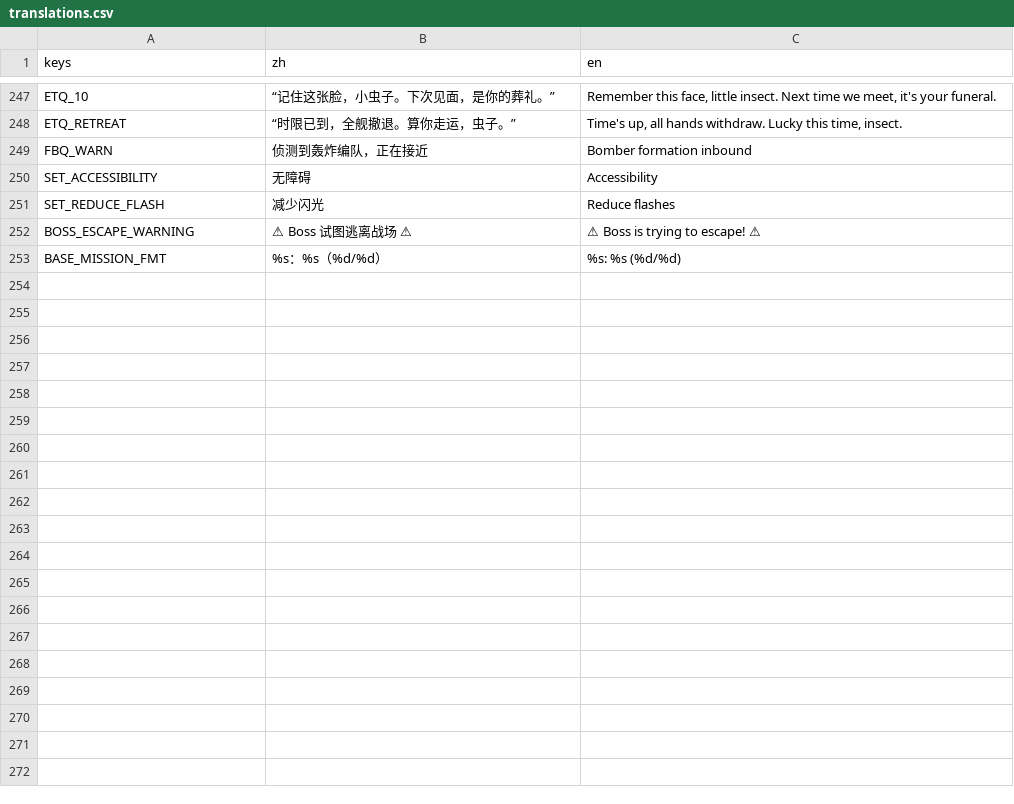
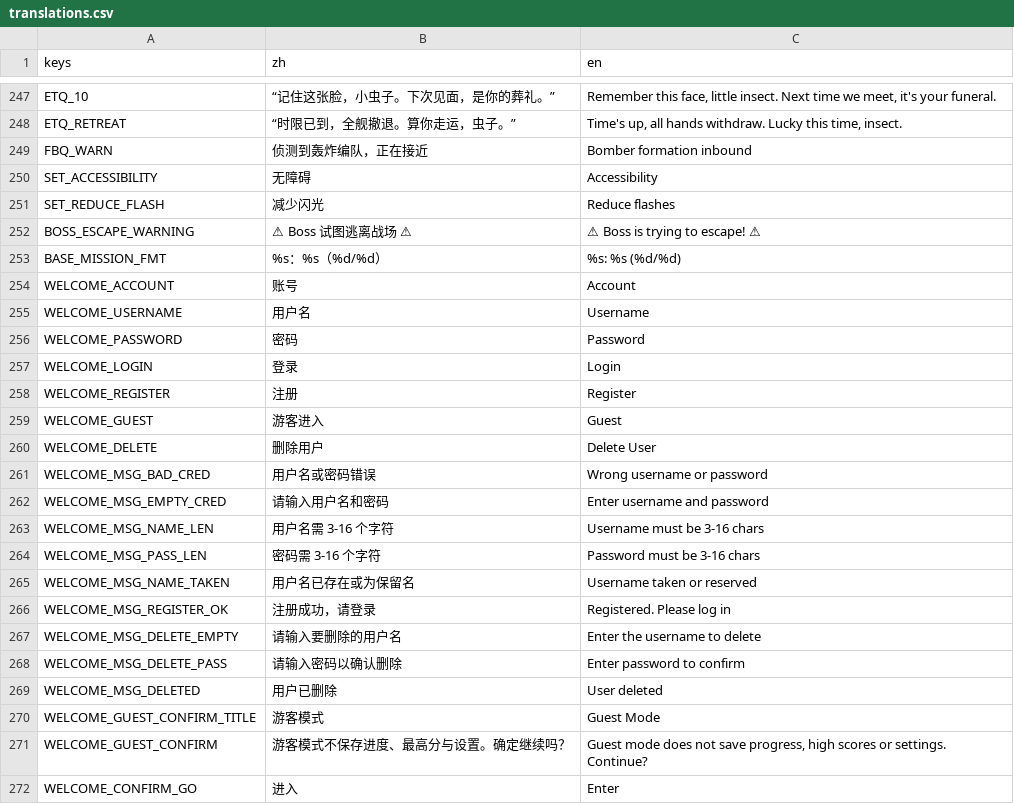
Before and after one commit to NeverToEver/InfiAir, a CSV file: data/translations.csv, drawn as a sheet; only a part is shown, gaps mark what is left out; the diff covers the shown part only; the diff names each change by its address in the sheet, - before the commit and + after, or states it on an @@ line.

Commit message:
docs: 账户系统落地文档同步——WELCOME_/LEAD_ 全套翻译键(i18n_test 扩 14 键)、AGENTS/ARCHITECTURE/EXIT_FLOW/TESTING(40 断言/49 场景)/CHANGELOG/ROADMAP/PORTING_PARITY #22 已对齐(accounts plan T5)

```diff
--- a/data/translations.csv
+++ b/data/translations.csv
+row 254: WELCOME_ACCOUNT | 账号 | Account
+row 255: WELCOME_USERNAME | 用户名 | Username
+row 256: WELCOME_PASSWORD | 密码 | Password
+row 257: WELCOME_LOGIN | 登录 | Login
+row 258: WELCOME_REGISTER | 注册 | Register
+row 259: WELCOME_GUEST | 游客进入 | Guest
+row 260: WELCOME_DELETE | 删除用户 | Delete User
+row 261: WELCOME_MSG_BAD_CRED | 用户名或密码错误 | Wrong username or password
+row 262: WELCOME_MSG_EMPTY_CRED | 请输入用户名和密码 | Enter username and password
+row 263: WELCOME_MSG_NAME_LEN | 用户名需 3-16 个字符 | Username must be 3-16 chars
+row 264: WELCOME_MSG_PASS_LEN | 密码需 3-16 个字符 | Password must be 3-16 chars
+row 265: WELCOME_MSG_NAME_TAKEN | 用户名已存在或为保留名 | Username taken or reserved
+row 266: WELCOME_MSG_REGISTER_OK | 注册成功，请登录 | Registered. Please log in
+row 267: WELCOME_MSG_DELETE_EMPTY | 请输入要删除的用户名 | Enter the username to delete
+row 268: WELCOME_MSG_DELETE_PASS | 请输入密码以确认删除 | Enter password to confirm
+row 269: WELCOME_MSG_DELETED | 用户已删除 | User deleted
+row 270: WELCOME_GUEST_CONFIRM_TITLE | 游客模式 | Guest Mode
+row 271: WELCOME_GUEST_CONFIRM | 游客模式不保存进度、最高分与设置。确定继续吗？ | Guest mode does not save progress, high scores or settings. Continue?
+row 272: WELCOME_CONFIRM_GO | 进入 | Enter
```
Also changed, not shown: 13 added rows elsewhere in this file, 9 other files.
